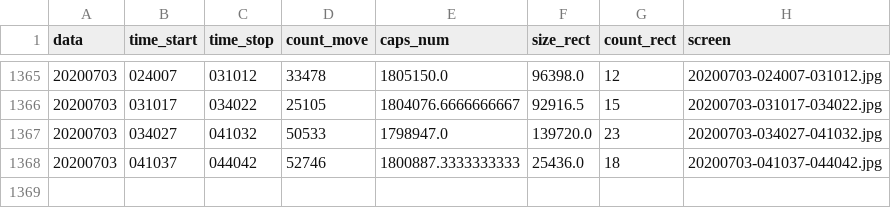
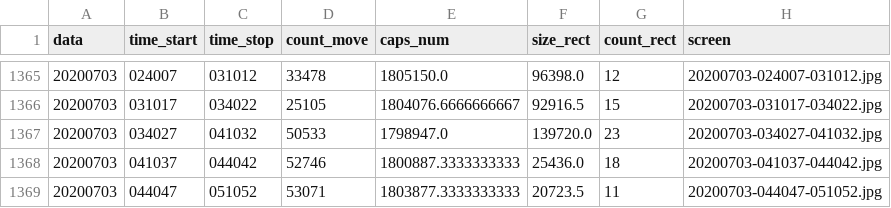
Before and after one commit to va1entei/puszcza_cam3, a CSV file: insec/names.csv, drawn as a sheet; only a part is shown, gaps mark what is left out.

```diff
--- a/insec/names.csv
+++ b/insec/names.csv
@@ -1368 +1368,2 @@ data,time_start,time_stop,count_move,caps_num,size_rect,count_rect,screen
 20200703,041037,044042,52746,1800887.3333333333,25436.0,18,20200703-041037-044042.jpg
+20200703,044047,051052,53071,1803877.3333333333,20723.5,11,20200703-044047-051052.jpg
```
Also changed, not shown: 2 other files.
